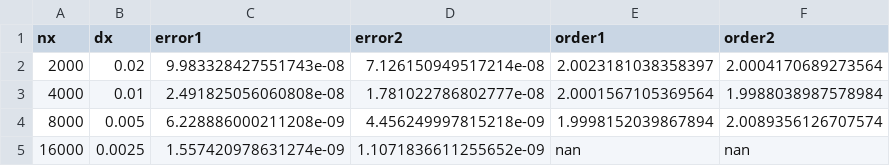
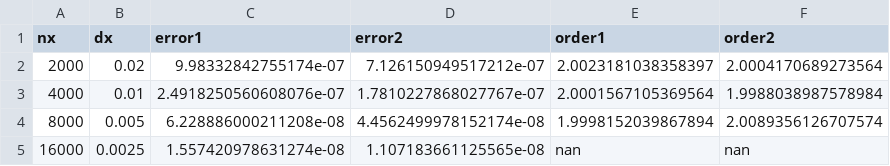
Before and after one commit to xiaojin1423764/BFPn_GPU, a CSV file: results/paper_matrix/water100_full_noclip/paper_convergence.csv, drawn as a sheet.

```diff
--- a/results/paper_matrix/water100_full_noclip/paper_convergence.csv
+++ b/results/paper_matrix/water100_full_noclip/paper_convergence.csv
@@ -1,5 +1,5 @@
 nx,dx,error1,error2,order1,order2
-2000,0.02,9.983328427551743e-08,7.126150949517214e-08,2.0023181038358397,2.0004170689273564
-4000,0.01,2.491825056060808e-08,1.781022786802777e-08,2.0001567105369564,1.9988038987578984
-8000,0.005,6.228886000211208e-09,4.456249997815218e-09,1.9998152039867894,2.0089356126707574
-16000,0.0025,1.557420978631274e-09,1.1071836611255652e-09,nan,nan
+2000,0.02,9.98332842755174e-07,7.126150949517212e-07,2.0023181038358397,2.0004170689273564
+4000,0.01,2.4918250560608076e-07,1.7810227868027767e-07,2.0001567105369564,1.9988038987578984
+8000,0.005,6.228886000211208e-08,4.4562499978152174e-08,1.9998152039867894,2.0089356126707574
+16000,0.0025,1.557420978631274e-08,1.107183661125565e-08,nan,nan
```
Also changed, not shown: results/paper_matrix/bone100_full_noclip/paper_convergence.csv, results/paper_matrix/water230_full_noclip/paper_convergence.csv, 29 other files.
